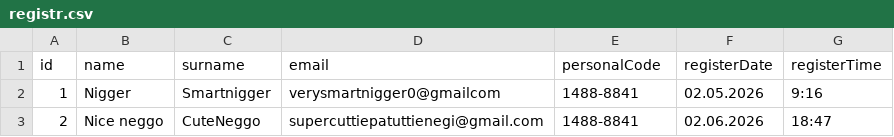
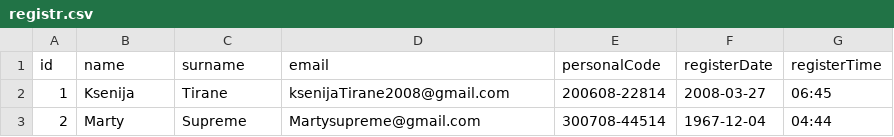
Before and after one commit to rvt-student-demo/java-oop-24DP2LKapus, a CSV file: src/main/java/registration/csv/registr.csv, drawn as a sheet.

```diff
--- a/src/main/java/registration/csv/registr.csv
+++ b/src/main/java/registration/csv/registr.csv
@@ -1,3 +1,3 @@
 id,name,surname,email,personalCode,registerDate,registerTime
-1,Nigger,Smartnigger,verysmartnigger0@gmailcom,1488-8841,02.05.2026,9:16
-2,Nice neggo ,CuteNeggo,supercuttiepatuttienegi@gmail.com,1488-8841,02.06.2026,18:47
+1,Ksenija,Tirane,ksenijaTirane2008@gmail.com,200608-22814,2008-03-27,06:45
+2,Marty,Supreme,Martysupreme@gmail.com,300708-44514,1967-12-04,04:44
```
Also changed, not shown: 6 other files.
